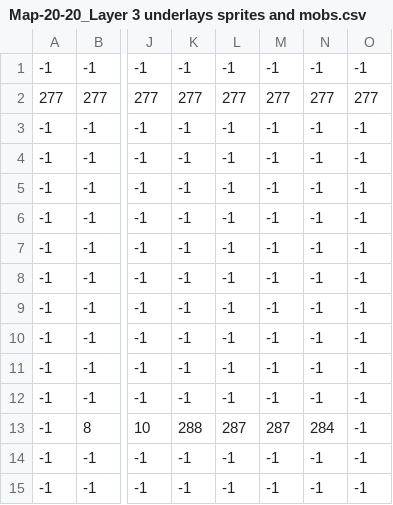
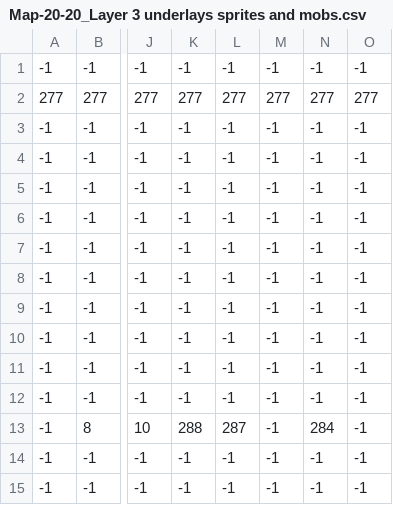
Before and after one commit to galoyo/SpaceCastle, a CSV file: assets/data/Map-20-20_Layer 3 underlays sprites and mobs.csv, drawn as a sheet; only a part is shown, gaps mark what is left out; the diff names each change by its address in the sheet, - before the commit and + after, or states it on an @@ line.

```diff
--- a/assets/data/Map-20-20_Layer 3 underlays sprites and mobs.csv
+++ b/assets/data/Map-20-20_Layer 3 underlays sprites and mobs.csv
-M13: 287
+M13: -1
```
Also changed, not shown: 1 other file.
